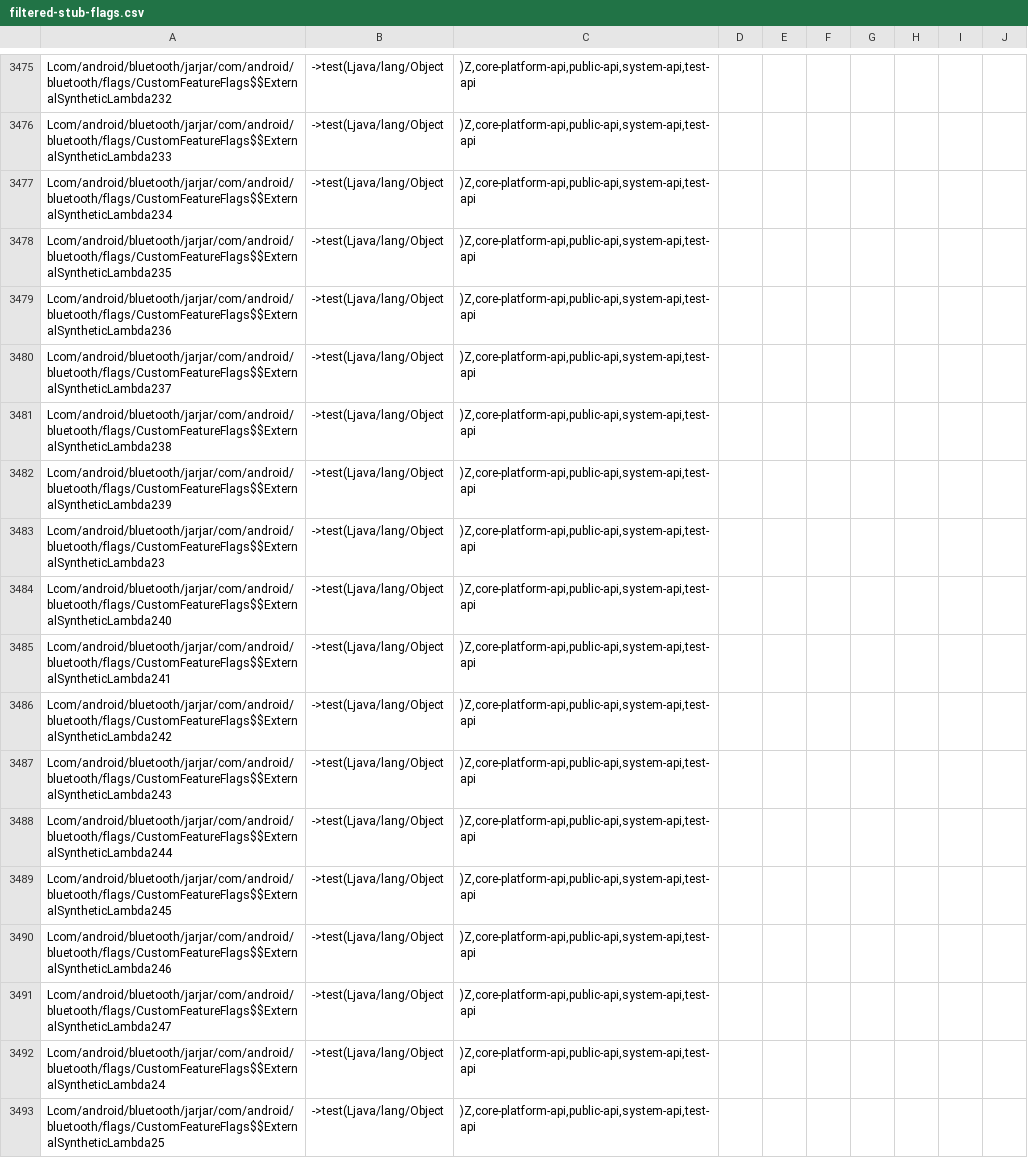
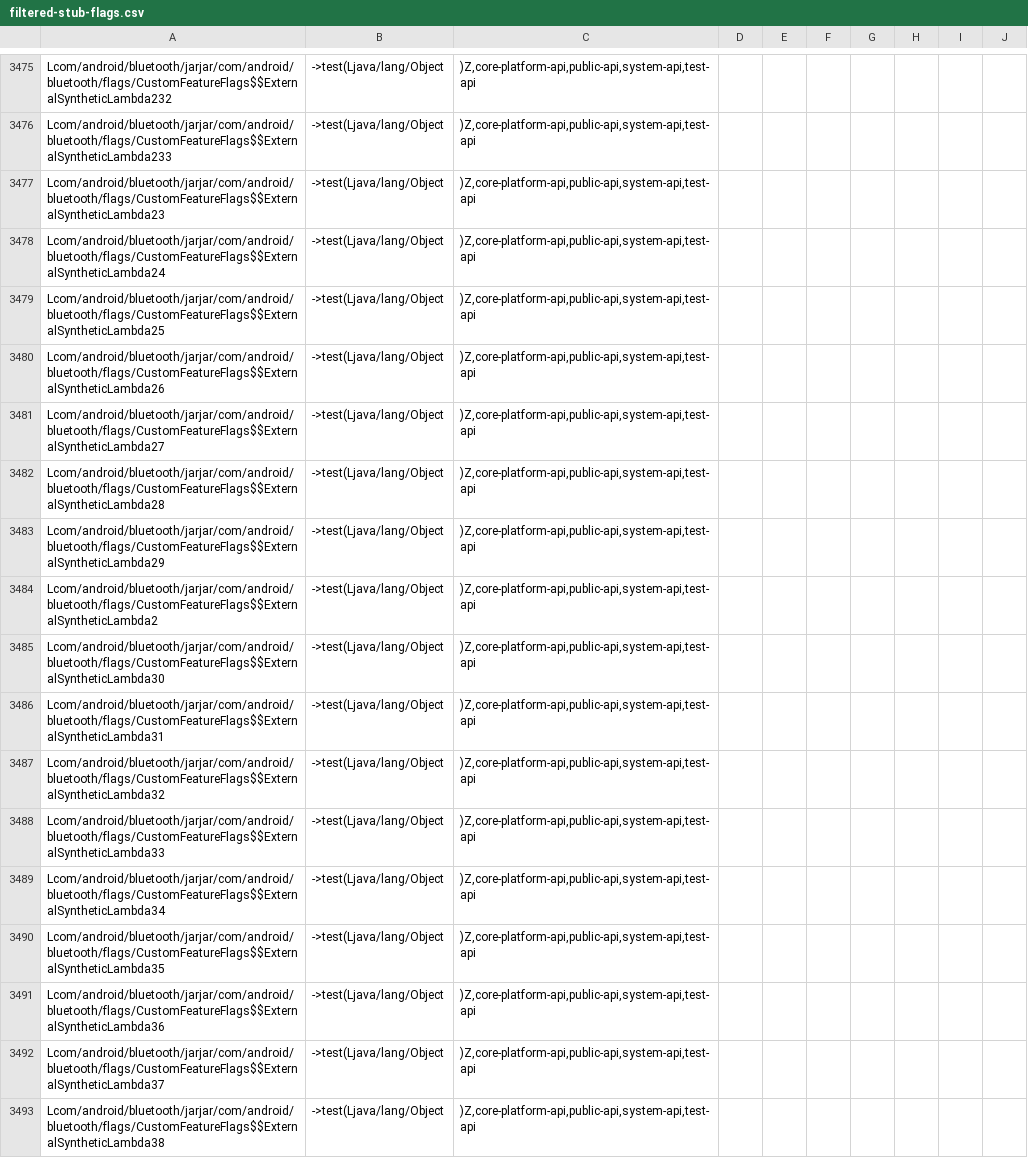
Before and after one commit to CodeLinaro-mirror/la_platform_prebuilts_module_sdk_Bluetooth, a CSV file: current/hiddenapi/filtered-stub-flags.csv, drawn as a sheet; only a part is shown, gaps mark what is left out; the shorter side is filled out with more unchanged rows; the diff names each change by its address in the sheet, - before the commit and + after, or states it on an @@ line.

```diff
--- a/current/hiddenapi/filtered-stub-flags.csv
+++ b/current/hiddenapi/filtered-stub-flags.csv
-row 3477: Lcom/android/bluetooth/jarjar/com/android/bluetooth/flags/CustomFeatureFlags$$ExternalSyntheticLambda234 | ->test(Ljava/lang/Object | )Z,core-platform-api,public-api,system-api,test-api
-row 3478: Lcom/android/bluetooth/jarjar/com/android/bluetooth/flags/CustomFeatureFlags$$ExternalSyntheticLambda235 | ->test(Ljava/lang/Object | )Z,core-platform-api,public-api,system-api,test-api
-row 3479: Lcom/android/bluetooth/jarjar/com/android/bluetooth/flags/CustomFeatureFlags$$ExternalSyntheticLambda236 | ->test(Ljava/lang/Object | )Z,core-platform-api,public-api,system-api,test-api
-row 3480: Lcom/android/bluetooth/jarjar/com/android/bluetooth/flags/CustomFeatureFlags$$ExternalSyntheticLambda237 | ->test(Ljava/lang/Object | )Z,core-platform-api,public-api,system-api,test-api
-row 3481: Lcom/android/bluetooth/jarjar/com/android/bluetooth/flags/CustomFeatureFlags$$ExternalSyntheticLambda238 | ->test(Ljava/lang/Object | )Z,core-platform-api,public-api,system-api,test-api
-row 3482: Lcom/android/bluetooth/jarjar/com/android/bluetooth/flags/CustomFeatureFlags$$ExternalSyntheticLambda239 | ->test(Ljava/lang/Object | )Z,core-platform-api,public-api,system-api,test-api
-row 3484: Lcom/android/bluetooth/jarjar/com/android/bluetooth/flags/CustomFeatureFlags$$ExternalSyntheticLambda240 | ->test(Ljava/lang/Object | )Z,core-platform-api,public-api,system-api,test-api
-row 3485: Lcom/android/bluetooth/jarjar/com/android/bluetooth/flags/CustomFeatureFlags$$ExternalSyntheticLambda241 | ->test(Ljava/lang/Object | )Z,core-platform-api,public-api,system-api,test-api
-row 3486: Lcom/android/bluetooth/jarjar/com/android/bluetooth/flags/CustomFeatureFlags$$ExternalSyntheticLambda242 | ->test(Ljava/lang/Object | )Z,core-platform-api,public-api,system-api,test-api
-row 3487: Lcom/android/bluetooth/jarjar/com/android/bluetooth/flags/CustomFeatureFlags$$ExternalSyntheticLambda243 | ->test(Ljava/lang/Object | )Z,core-platform-api,public-api,system-api,test-api
-row 3488: Lcom/android/bluetooth/jarjar/com/android/bluetooth/flags/CustomFeatureFlags$$ExternalSyntheticLambda244 | ->test(Ljava/lang/Object | )Z,core-platform-api,public-api,system-api,test-api
-row 3489: Lcom/android/bluetooth/jarjar/com/android/bluetooth/flags/CustomFeatureFlags$$ExternalSyntheticLambda245 | ->test(Ljava/lang/Object | )Z,core-platform-api,public-api,system-api,test-api
-row 3490: Lcom/android/bluetooth/jarjar/com/android/bluetooth/flags/CustomFeatureFlags$$ExternalSyntheticLambda246 | ->test(Ljava/lang/Object | )Z,core-platform-api,public-api,system-api,test-api
-row 3491: Lcom/android/bluetooth/jarjar/com/android/bluetooth/flags/CustomFeatureFlags$$ExternalSyntheticLambda247 | ->test(Ljava/lang/Object | )Z,core-platform-api,public-api,system-api,test-api
```
Also changed, not shown: current/hiddenapi/filtered-flags.csv, 2 other files.
